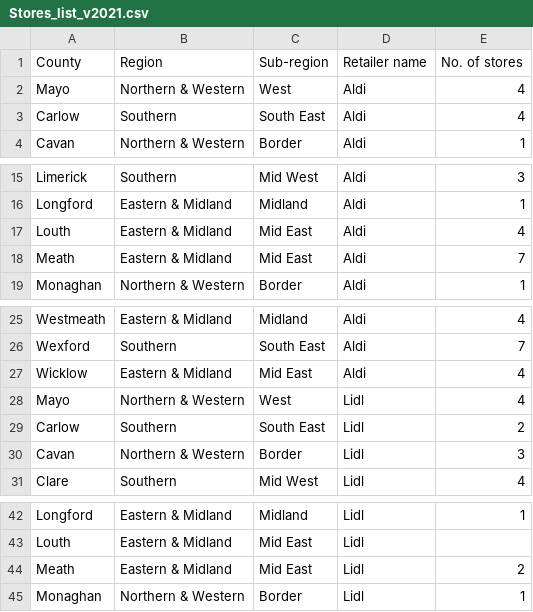
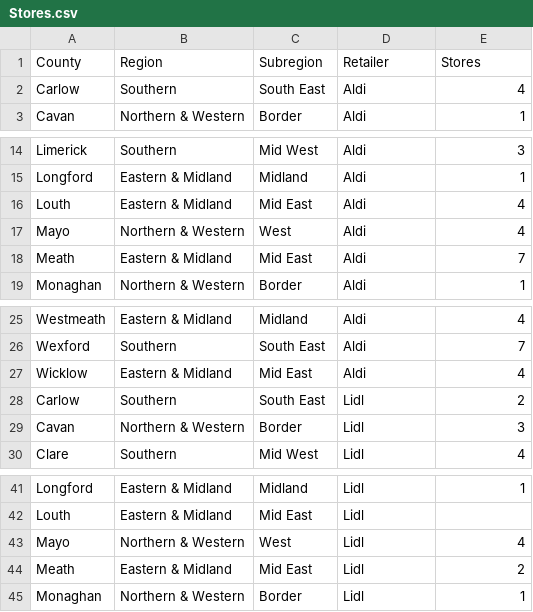
Before and after one commit to Liliana-EE/UCDProject1, a CSV file: Stores.csv (was Stores_list_v2021.csv), drawn as a sheet; only a part is shown, gaps mark what is left out.

```diff
--- a/Stores_list_v2021.csv
+++ b/Stores.csv
@@ -1,3 +1,2 @@
-County,Region,Sub-region,Retailer name,No. of stores
-Mayo,Northern & Western,West,Aldi,4
+County,Region,Subregion,Retailer,Stores
 Carlow,Southern,South East,Aldi,4
@@ -17,2 +16,3 @@ Longford,Eastern & Midland,Midland,Aldi,1
 Louth,Eastern & Midland,Mid East,Aldi,4
+Mayo,Northern & Western,West,Aldi,4
 Meath,Eastern & Midland,Mid East,Aldi,7
@@ -27,3 +27,2 @@ Wexford,Southern,South East,Aldi,7
 Wicklow,Eastern & Midland,Mid East,Aldi,4
-Mayo,Northern & Western,West,Lidl,4
 Carlow,Southern,South East,Lidl,2
@@ -43,2 +42,3 @@ Longford,Eastern & Midland,Midland,Lidl,1
 Louth,Eastern & Midland,Mid East,Lidl,
+Mayo,Northern & Western,West,Lidl,4
 Meath,Eastern & Midland,Mid East,Lidl,2
```
Also changed, not shown: 2 other files.
